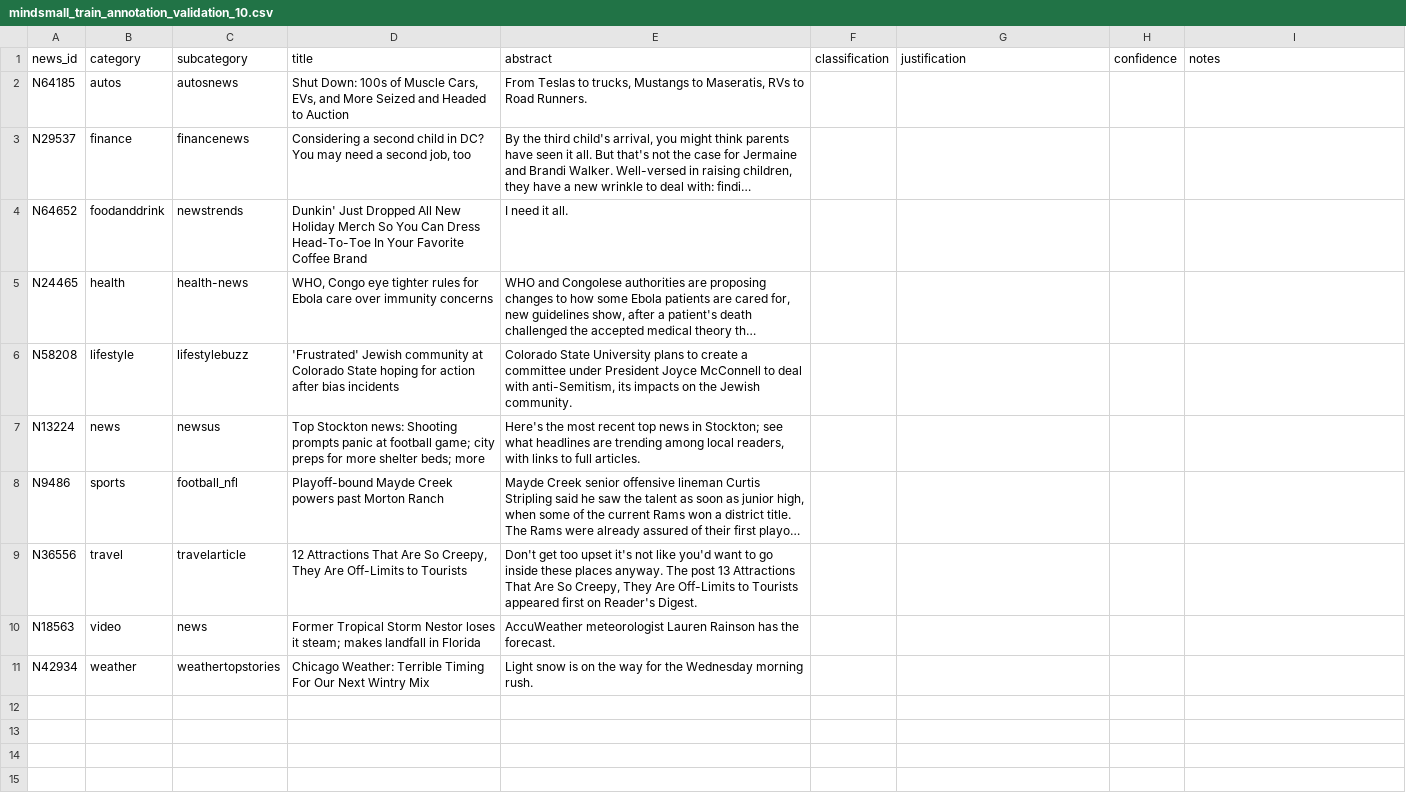
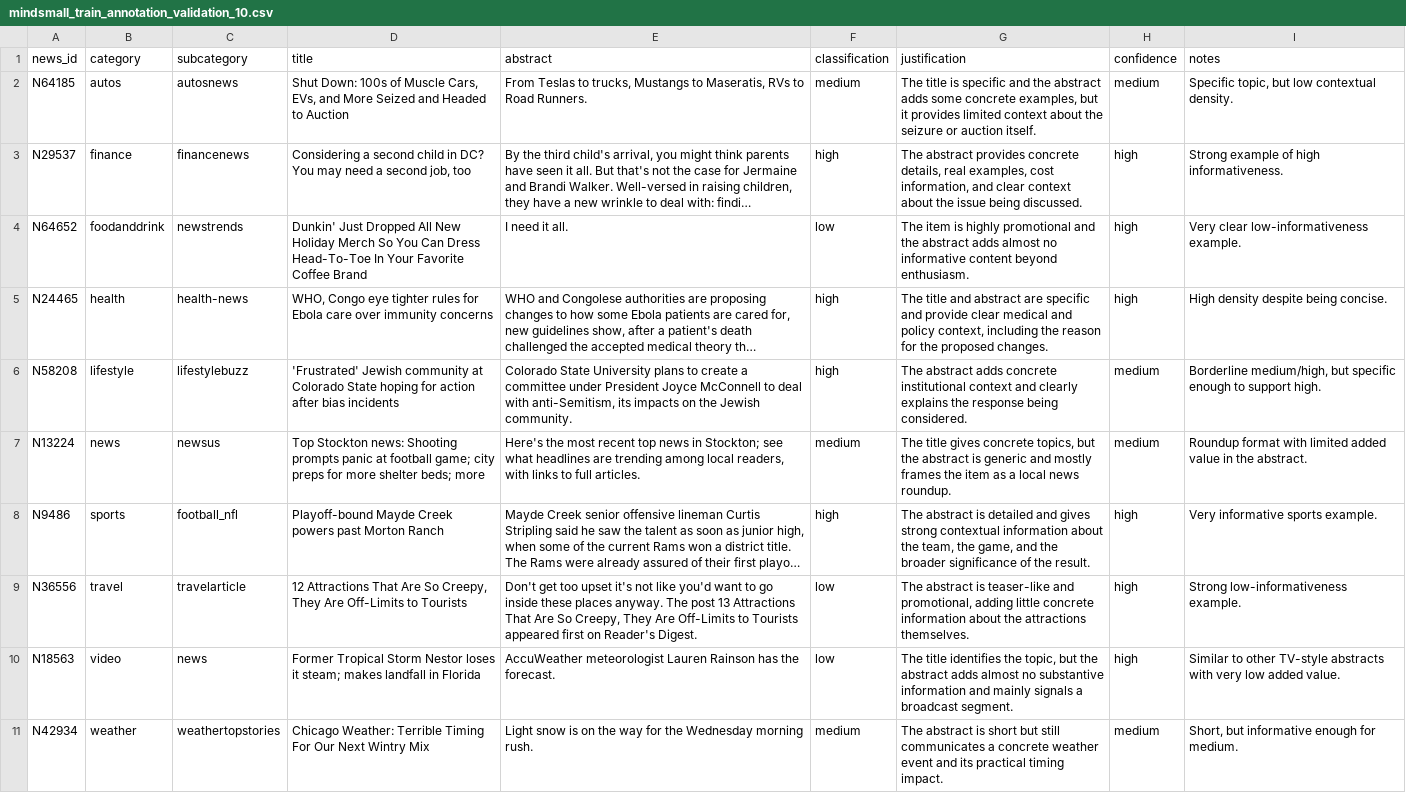
Before and after one commit to analuisamessias/news-relevance-agent, a CSV file: annotations/manual/mindsmall_train_annotation_validation_10.csv, drawn as a sheet; long unchanged cells end in …; the diff names each change by its address in the sheet, - before the commit and + after, or states it on an @@ line.

Commit message:
add validation annotations

```diff
--- a/annotations/manual/mindsmall_train_annotation_validation_10.csv
+++ b/annotations/manual/mindsmall_train_annotation_validation_10.csv
-F2 (classification): (empty)
+F2 (classification): medium
-G2 (justification): (empty)
+G2 (justification): The title is specific and the abstract adds some concrete examples, but it provides limited context about the seizure or auction itself.
-H2 (confidence): (empty)
+H2 (confidence): medium
-I2 (notes): (empty)
+I2 (notes): Specific topic, but low contextual density.
-F3 (classification): (empty)
+F3 (classification): high
-G3 (justification): (empty)
+G3 (justification): The abstract provides concrete details, real examples, cost information, and clear context about the issue being discussed.
-H3:H5 (confidence): (empty)
+H3:H5 (confidence): high
-I3 (notes): (empty)
+I3 (notes): Strong example of high informativeness.
-F4 (classification): (empty)
+F4 (classification): low
-G4 (justification): (empty)
+G4 (justification): The item is highly promotional and the abstract adds almost no informative content beyond enthusiasm.
-I4 (notes): (empty)
+I4 (notes): Very clear low-informativeness example.
-F5:F6 (classification): (empty)
+F5:F6 (classification): high
-G5 (justification): (empty)
+G5 (justification): The title and abstract are specific and provide clear medical and policy context, including the reason for the proposed changes.
-I5 (notes): (empty)
+I5 (notes): High density despite being concise.
-G6 (justification): (empty)
+G6 (justification): The abstract adds concrete institutional context and clearly explains the response being considered.
-H6:H7 (confidence): (empty)
+H6:H7 (confidence): medium
-I6 (notes): (empty)
+I6 (notes): Borderline medium/high, but specific enough to support high.
-F7 (classification): (empty)
+F7 (classification): medium
-G7 (justification): (empty)
+G7 (justification): The title gives concrete topics, but the abstract is generic and mostly frames the item as a local news roundup.
-I7 (notes): (empty)
+I7 (notes): Roundup format with limited added value in the abstract.
-F8 (classification): (empty)
+F8 (classification): high
-G8 (justification): (empty)
+G8 (justification): The abstract is detailed and gives strong contextual information about the team, the game, and the broader significance of the result.
-H8:H10 (confidence): (empty)
+H8:H10 (confidence): high
-I8 (notes): (empty)
+I8 (notes): Very informative sports example.
-F9:F10 (classification): (empty)
+F9:F10 (classification): low
-G9 (justification): (empty)
+G9 (justification): The abstract is teaser-like and promotional, adding little concrete information about the attractions themselves.
-I9 (notes): (empty)
+I9 (notes): Strong low-informativeness example.
-G10 (justification): (empty)
+G10 (justification): The title identifies the topic, but the abstract adds almost no substantive information and mainly signals a broadcast segment.
-I10 (notes): (empty)
+I10 (notes): Similar to other TV-style abstracts with very low added value.
-F11 (classification): (empty)
+F11 (classification): medium
-G11 (justification): (empty)
+G11 (justification): The abstract is short but still communicates a concrete weather event and its practical timing impact.
-H11 (confidence): (empty)
+H11 (confidence): medium
-I11 (notes): (empty)
+I11 (notes): Short, but informative enough for medium.
```
